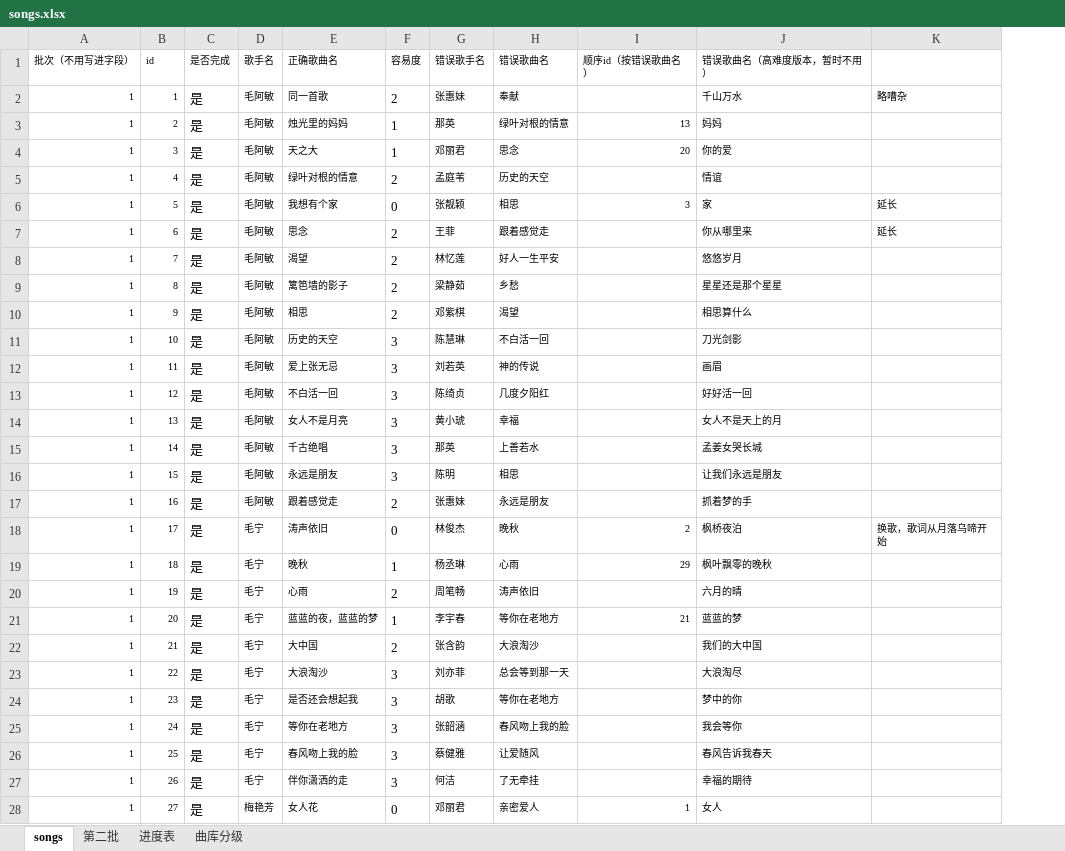
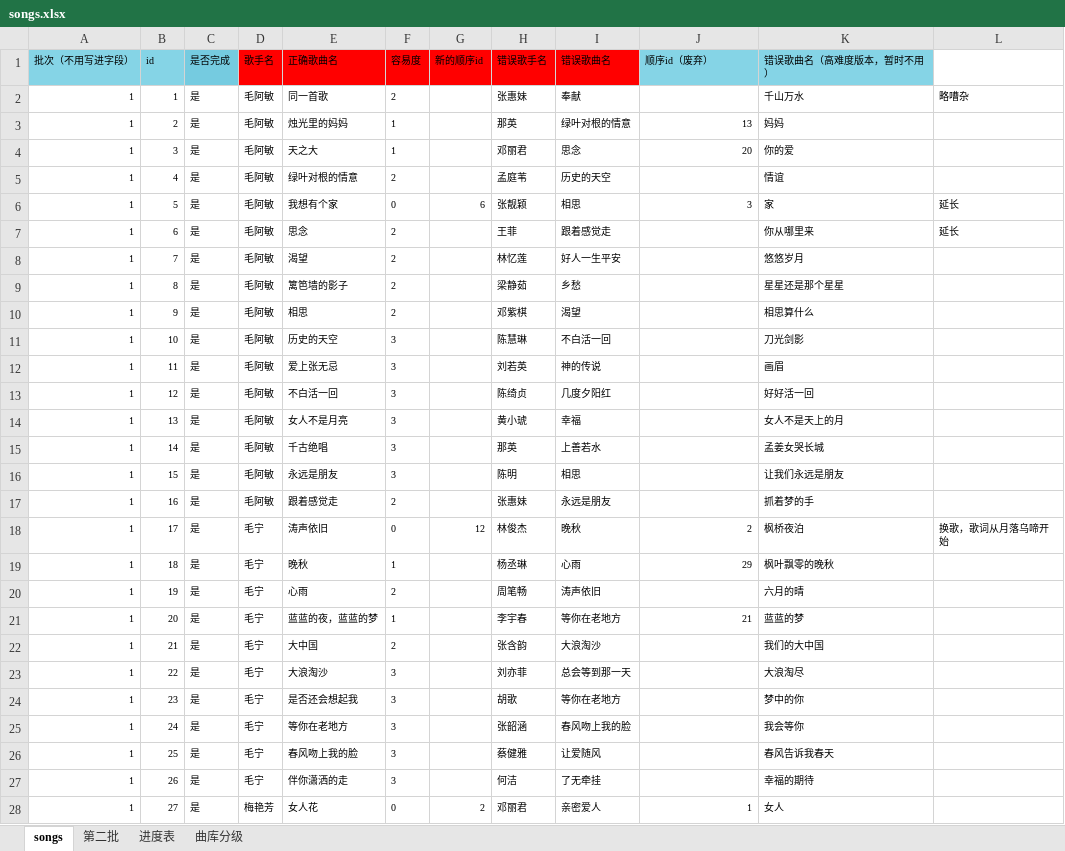
Before and after one commit to bluedazzle/riddle_common, an Excel workbook: question/management/commands/songs.xlsx, sheet songs, drawn as a sheet; only a part is shown; values as stored, in another font and other column widths than the file's, no borders; addresses are those after the commit; the diff covers the shown part only; the diff names each change by its address in the sheet, - before the commit and + after, or states it on an @@ line.

Commit message:
adjust song sequence

```diff
--- a/question/management/commands/songs.xlsx (sheet songs)
+++ b/question/management/commands/songs.xlsx (sheet songs)
+column G (新的顺序id), rows 6-28: 6 |  |  |  |  |  |  |  |  |  |  |  | 12 |  |  |  |  |  |  |  |  |  | 2
-A1:B1 fill: none
+A1:B1 fill: #85D4E6
-C1 fill: none
+C1 fill: #75CBE0
-D1:F1 fill: none
+D1:F1 fill: #FF0000
-H1:I1 fill: none
+H1:I1 fill: #FF0000
-J1: 顺序id（按错误歌曲名）
+J1: 顺序id（废弃）
-J1:K1 fill: none
+J1:K1 fill: #85D4E6
@@ C2:C28 text size: smaller @@
@@ F2:F28 text size: smaller @@
```
Also changed, not shown: 3 edited cells and cell formats elsewhere in this sheet, sheet 进度表, sheet 第二批, 1 other file.
